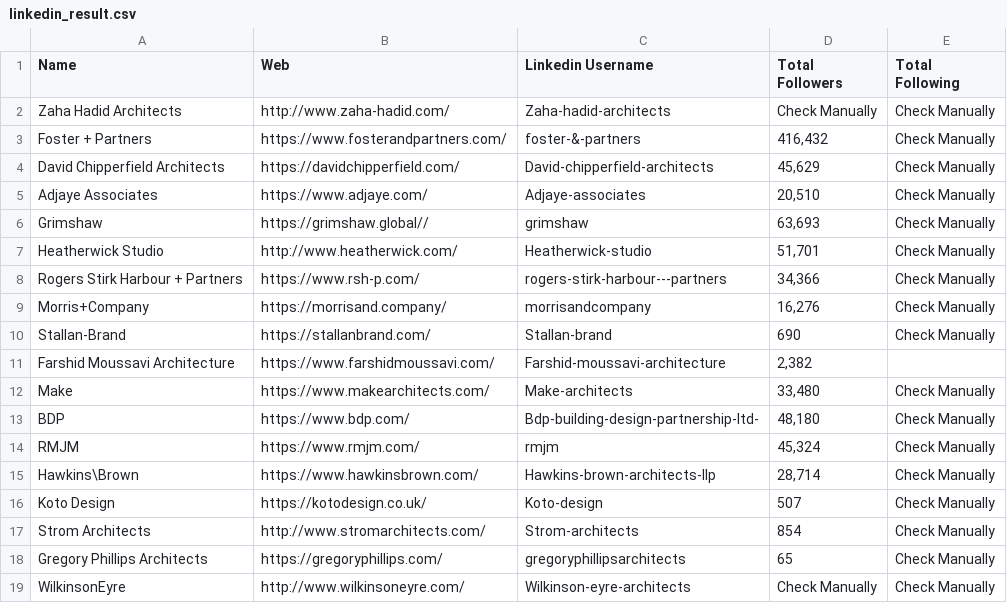
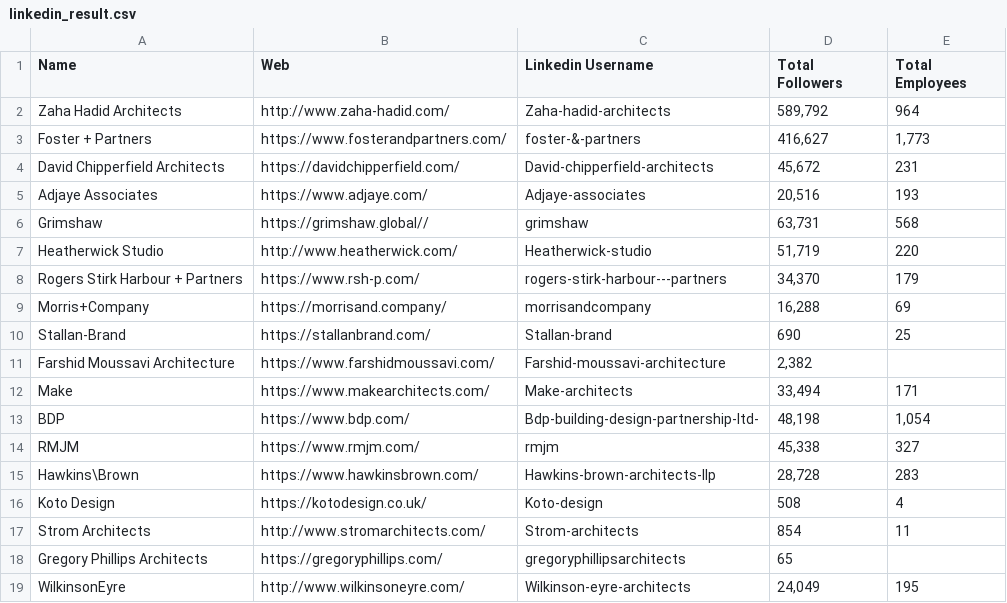
Before and after one commit to mdminhaz2003/Social-Media-Scraper, a CSV file: Linkedin_Scraper/linkedin_result.csv, drawn as a sheet; only a part is shown; the diff covers the shown part only.

Commit message:
Linkedin Scraper is updated..

```diff
--- a/Linkedin_Scraper/linkedin_result.csv
+++ b/Linkedin_Scraper/linkedin_result.csv
@@ -1,19 +1,19 @@
-Name,Web,Linkedin Username,Total Followers,Total Following
-Zaha Hadid Architects,http://www.zaha-hadid.com/,Zaha-hadid-architects,Check Manually,Check Manually
-Foster + Partners,https://www.fosterandpartners.com/,foster-&-partners,"416,432",Check Manually
-David Chipperfield Architects,https://davidchipperfield.com/,David-chipperfield-architects,"45,629",Check Manually
-Adjaye Associates,https://www.adjaye.com/,Adjaye-associates,"20,510",Check Manually
-Grimshaw,https://grimshaw.global//,grimshaw,"63,693",Check Manually
-Heatherwick Studio,http://www.heatherwick.com/,Heatherwick-studio,"51,701",Check Manually
-Rogers Stirk Harbour + Partners,https://www.rsh-p.com/,rogers-stirk-harbour---partners,"34,366",Check Manually
-Morris+Company,https://morrisand.company/,morrisandcompany,"16,276",Check Manually
-Stallan-Brand,https://stallanbrand.com/,Stallan-brand,690,Check Manually
+Name,Web,Linkedin Username,Total Followers,Total Employees
+Zaha Hadid Architects,http://www.zaha-hadid.com/,Zaha-hadid-architects,"589,792",964
+Foster + Partners,https://www.fosterandpartners.com/,foster-&-partners,"416,627","1,773"
+David Chipperfield Architects,https://davidchipperfield.com/,David-chipperfield-architects,"45,672",231
+Adjaye Associates,https://www.adjaye.com/,Adjaye-associates,"20,516",193
+Grimshaw,https://grimshaw.global//,grimshaw,"63,731",568
+Heatherwick Studio,http://www.heatherwick.com/,Heatherwick-studio,"51,719",220
+Rogers Stirk Harbour + Partners,https://www.rsh-p.com/,rogers-stirk-harbour---partners,"34,370",179
+Morris+Company,https://morrisand.company/,morrisandcompany,"16,288",69
+Stallan-Brand,https://stallanbrand.com/,Stallan-brand,690,25
 Farshid Moussavi Architecture,https://www.farshidmoussavi.com/,Farshid-moussavi-architecture,"2,382",
-Make,https://www.makearchitects.com/,Make-architects,"33,480",Check Manually
-BDP,https://www.bdp.com/,Bdp-building-design-partnership-ltd-,"48,180",Check Manually
-RMJM,https://www.rmjm.com/,rmjm,"45,324",Check Manually
-Hawkins\Brown,https://www.hawkinsbrown.com/,Hawkins-brown-architects-llp,"28,714",Check Manually
-Koto Design,https://kotodesign.co.uk/,Koto-design,507,Check Manually
-Strom Architects,http://www.stromarchitects.com/,Strom-architects,854,Check Manually
-Gregory Phillips Architects,https://gregoryphillips.com/,gregoryphillipsarchitects,65,Check Manually
-WilkinsonEyre,http://www.wilkinsoneyre.com/,Wilkinson-eyre-architects,Check Manually,Check Manually
+Make,https://www.makearchitects.com/,Make-architects,"33,494",171
+BDP,https://www.bdp.com/,Bdp-building-design-partnership-ltd-,"48,198","1,054"
+RMJM,https://www.rmjm.com/,rmjm,"45,338",327
+Hawkins\Brown,https://www.hawkinsbrown.com/,Hawkins-brown-architects-llp,"28,728",283
+Koto Design,https://kotodesign.co.uk/,Koto-design,508,4
+Strom Architects,http://www.stromarchitects.com/,Strom-architects,854,11
+Gregory Phillips Architects,https://gregoryphillips.com/,gregoryphillipsarchitects,65,
+WilkinsonEyre,http://www.wilkinsoneyre.com/,Wilkinson-eyre-architects,"24,049",195
```
Also changed, not shown: 120 edited cells elsewhere in this file, 2 other files.
